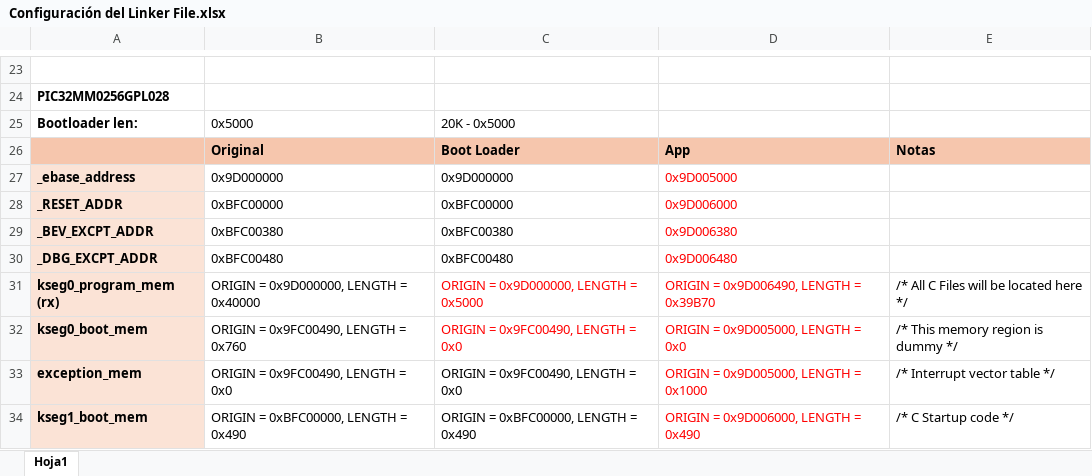
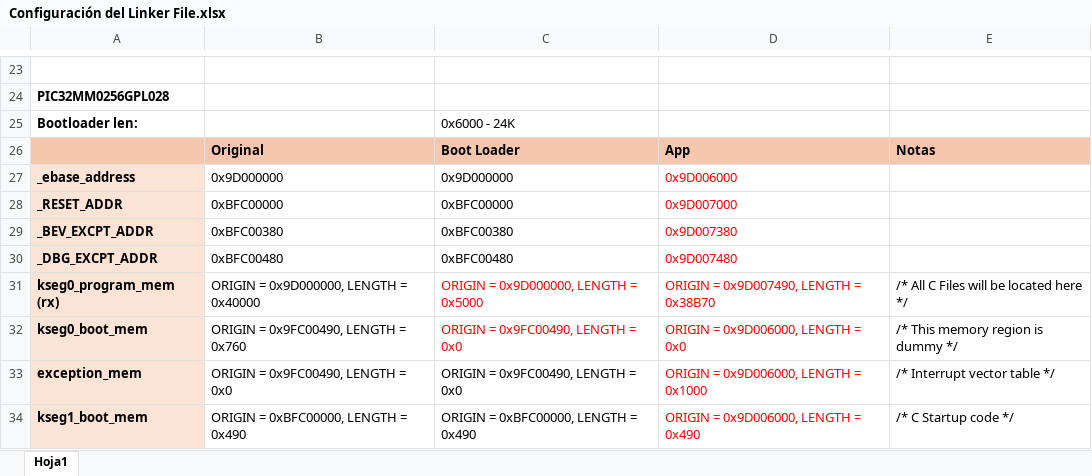
Before and after one commit to wpirri/pic32mmBoot, an Excel workbook: Documentos/Configuración del Linker File.xlsx, sheet Hoja1, drawn as a sheet; only a part is shown, gaps mark what is left out; values as stored, in another font and other column widths than the file's, no borders; the diff names each change by its address in the sheet, - before the commit and + after, or states it on an @@ line.

```diff
--- a/Documentos/Configuración del Linker File.xlsx (sheet Hoja1)
+++ b/Documentos/Configuración del Linker File.xlsx (sheet Hoja1)
-B25: 0x5000
+B25: (empty)
-C25: 20K - 0x5000
+C25: 0x6000 - 24K
-D27: 0x9D005000
+D27: 0x9D006000
-D28: 0x9D006000
+D28: 0x9D007000
-D29: 0x9D006380
+D29: 0x9D007380
-D30: 0x9D006480
+D30: 0x9D007480
-D31: ORIGIN = 0x9D006490, LENGTH = 0x39B70
+D31: ORIGIN = 0x9D007490, LENGTH = 0x38B70
-D32: ORIGIN = 0x9D005000, LENGTH = 0x0
+D32: ORIGIN = 0x9D006000, LENGTH = 0x0
-D33: ORIGIN = 0x9D005000, LENGTH = 0x1000
+D33: ORIGIN = 0x9D006000, LENGTH = 0x1000
```
Also changed, not shown: 3 other files.
